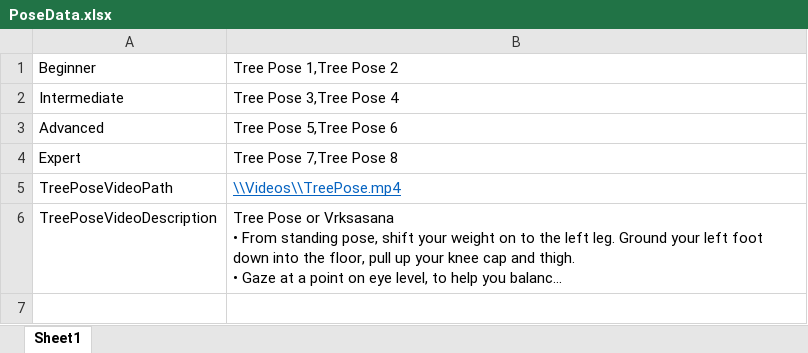
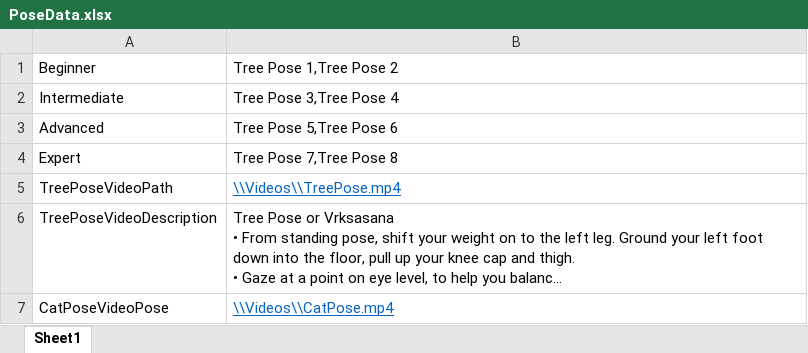
Before and after one commit to MxWang6/IET_GroupProject_YogaApp, an Excel workbook: Yoga App - WinForm Application/YogaApp/Files/PoseData.xlsx, sheet Sheet1, drawn as a sheet; only a part is shown; long unchanged cells end in …; values as stored, in another font and other column widths than the file's, no borders; the diff covers the shown part only; the diff names each change by its address in the sheet, - before the commit and + after, or states it on an @@ line.

```diff
--- a/Yoga App - WinForm Application/YogaApp/Files/PoseData.xlsx (sheet Sheet1)
+++ b/Yoga App - WinForm Application/YogaApp/Files/PoseData.xlsx (sheet Sheet1)
+row 7: CatPoseVideoPose | \\Videos\\CatPose.mp4
```
Also changed, not shown: 1 added row elsewhere in this sheet, 5 other files.
